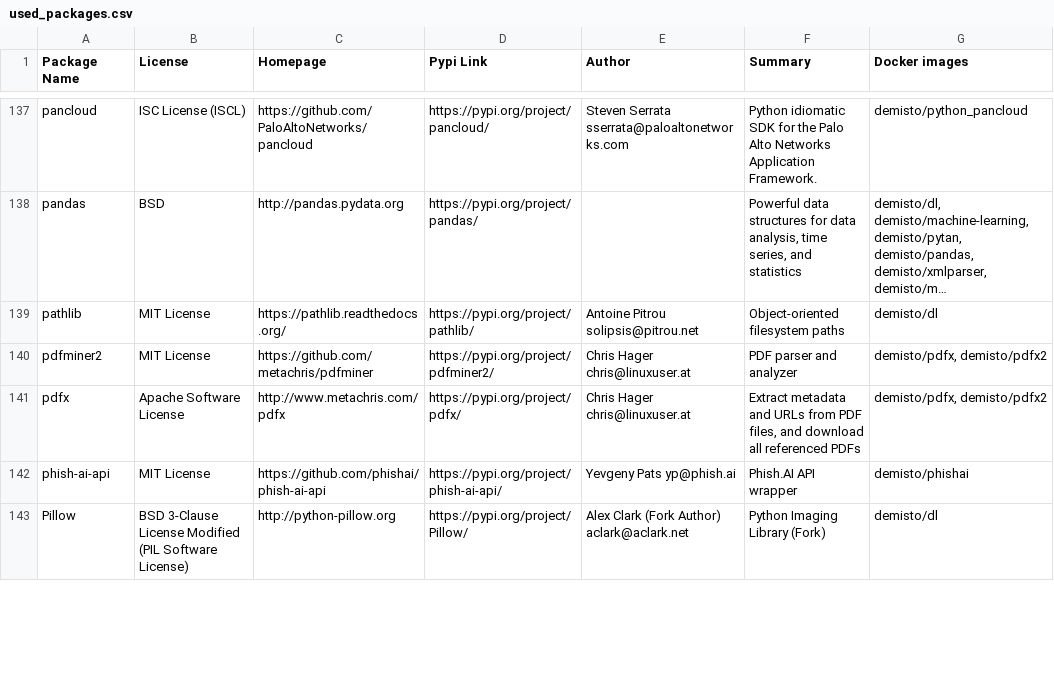
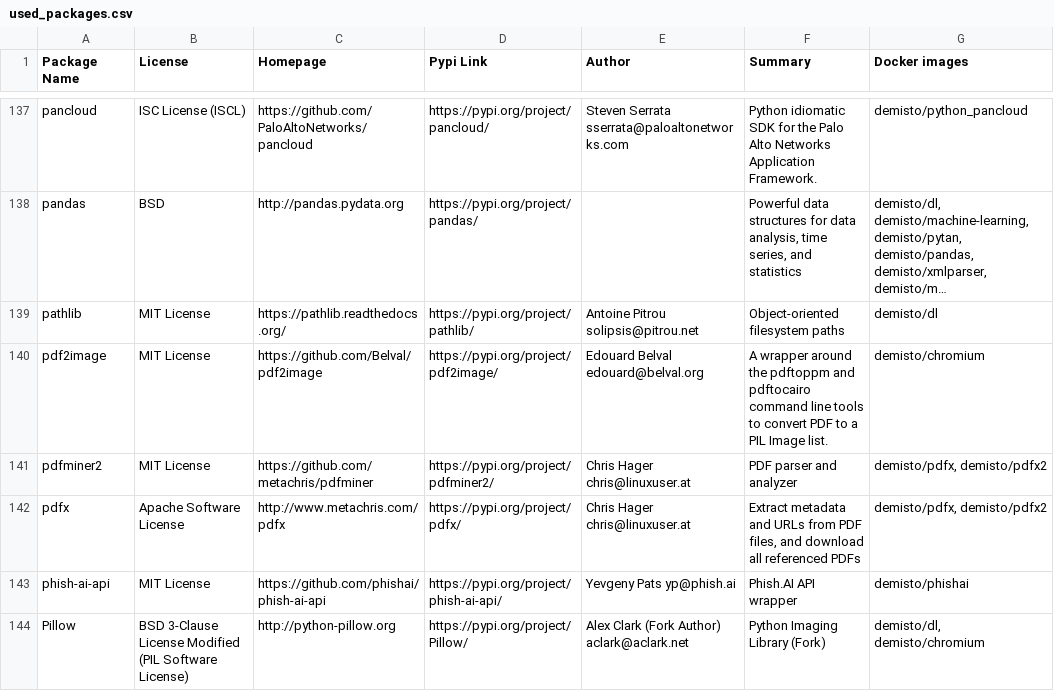
Before and after one commit to yalonso7/dockerfiles, a CSV file: used_packages.csv, drawn as a sheet; only a part is shown, gaps mark what is left out; long unchanged cells end in …; addresses are those after the commit; the diff covers the shown part only; the diff names each change by its address in the sheet, - before the commit and + after, or states it on an @@ line.

Commit message:
Thu Oct  3 01:08:04 UTC 2019: automatic docker repository update

```diff
--- a/used_packages.csv
+++ b/used_packages.csv
+row 140: pdf2image | MIT License | https://github.com/Belval/pdf2image | https://pypi.org/project/pdf2image/ | Edouard Belval edouard@belval.org | A wrapper around the pdftoppm and pdftocairo command line tools to convert PDF to a PIL Image list. | demisto/chromium
-G144 (Docker images): demisto/dl
+G144 (Docker images): demisto/dl, demisto/chromium
```
Also changed, not shown: 52 edited cells elsewhere in this file, 28 other files.
